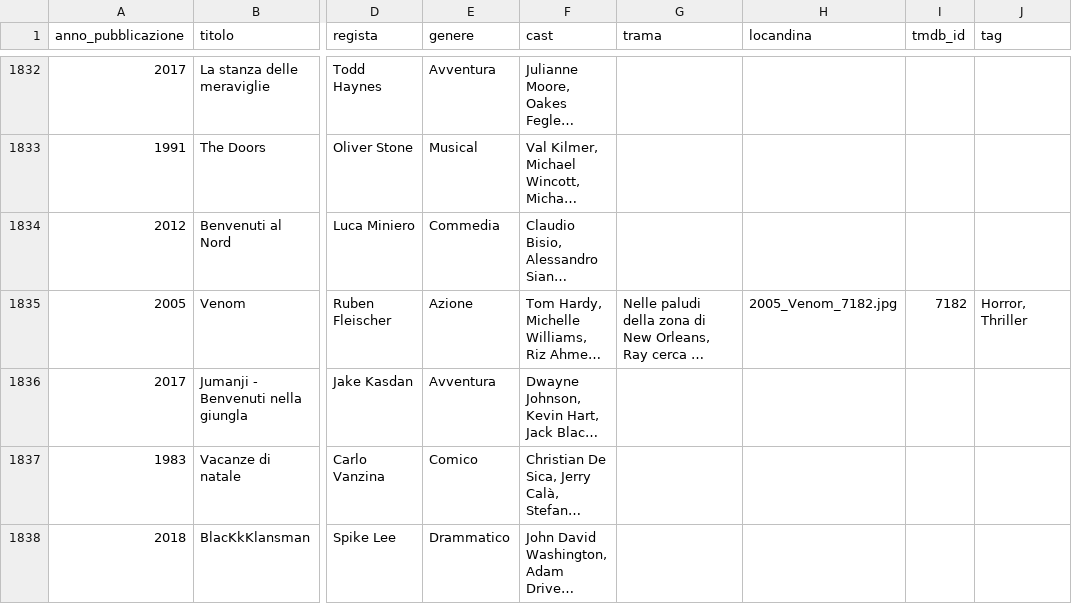
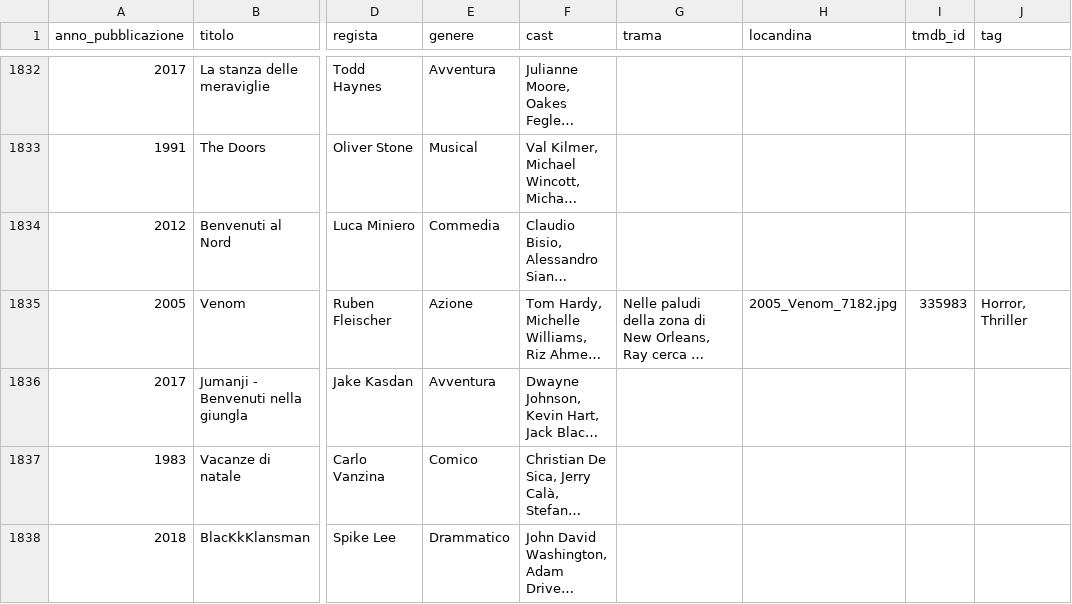
Before and after one commit to ferririccardo94-APP/Cineteca, a CSV file: Cineteca/cineteca.csv, drawn as a sheet; only a part is shown, gaps mark what is left out; long unchanged cells end in …; the diff names each change by its address in the sheet, - before the commit and + after, or states it on an @@ line.

Commit message:
Cineteca: aggiorna cineteca.csv

```diff
--- a/Cineteca/cineteca.csv
+++ b/Cineteca/cineteca.csv
-I1835 (tmdb_id): 7182
+I1835 (tmdb_id): 335983
```
